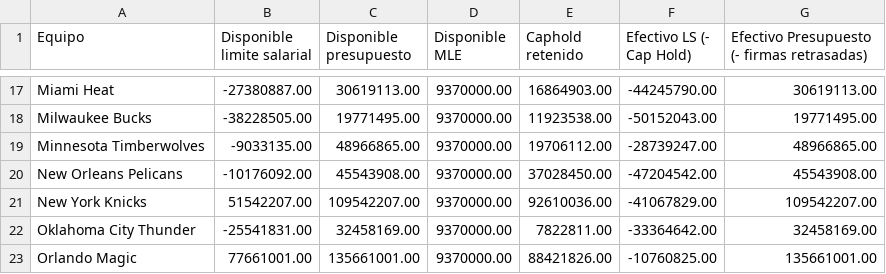
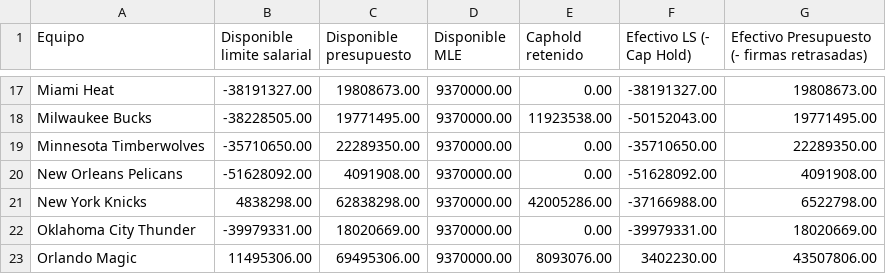
Before and after one commit to miguelefvlc/2KMANAGER, a CSV file: economia.csv, drawn as a sheet; only a part is shown, gaps mark what is left out; the diff covers the shown part only.

```diff
--- a/economia.csv
+++ b/economia.csv
@@ -17,7 +17,7 @@ Equipo,Disponible limite salarial,Disponible presupuesto,Disponible MLE,Caphold
-"Miami Heat",-27380887.00,30619113.00,9370000.00,16864903.00,-44245790.00,30619113.00
+"Miami Heat",-38191327.00,19808673.00,9370000.00,0.00,-38191327.00,19808673.00
 "Milwaukee Bucks",-38228505.00,19771495.00,9370000.00,11923538.00,-50152043.00,19771495.00
-"Minnesota Timberwolves",-9033135.00,48966865.00,9370000.00,19706112.00,-28739247.00,48966865.00
-"New Orleans Pelicans",-10176092.00,45543908.00,9370000.00,37028450.00,-47204542.00,45543908.00
-"New York Knicks",51542207.00,109542207.00,9370000.00,92610036.00,-41067829.00,109542207.00
-"Oklahoma City Thunder",-25541831.00,32458169.00,9370000.00,7822811.00,-33364642.00,32458169.00
-"Orlando Magic",77661001.00,135661001.00,9370000.00,88421826.00,-10760825.00,135661001.00
+"Minnesota Timberwolves",-35710650.00,22289350.00,9370000.00,0.00,-35710650.00,22289350.00
+"New Orleans Pelicans",-51628092.00,4091908.00,9370000.00,0.00,-51628092.00,4091908.00
+"New York Knicks",4838298.00,62838298.00,9370000.00,42005286.00,-37166988.00,6522798.00
+"Oklahoma City Thunder",-39979331.00,18020669.00,9370000.00,0.00,-39979331.00,18020669.00
+"Orlando Magic",11495306.00,69495306.00,9370000.00,8093076.00,3402230.00,43507806.00
```
Also changed, not shown: 83 edited cells elsewhere in this file, draft_picks.csv, players.csv, 32 other files.
